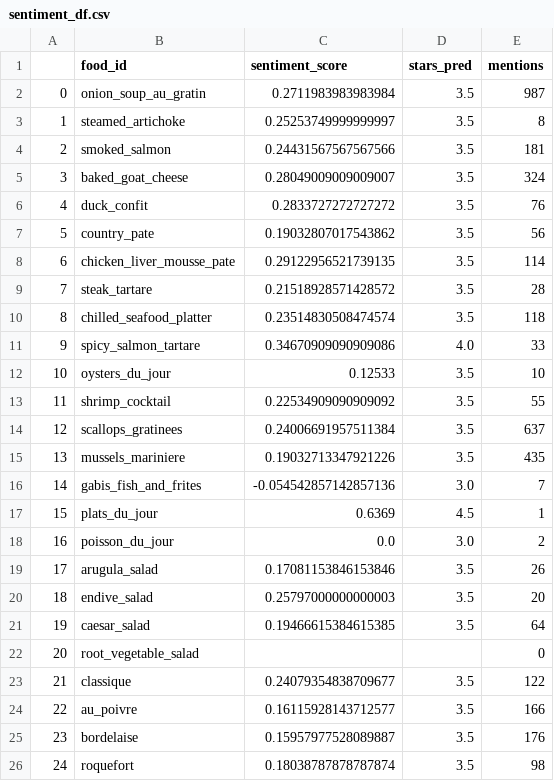
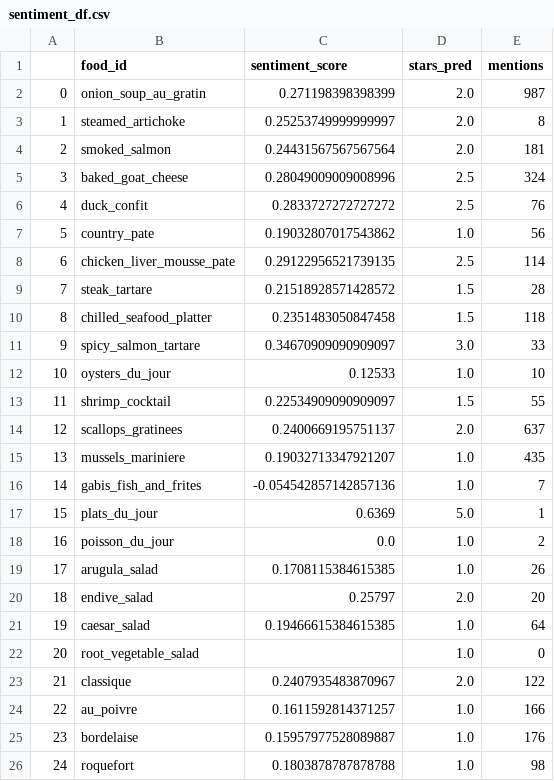
Before and after one commit to rkkwan/rating-yelp-features, a CSV file: data/predictions/sentiment_df.csv, drawn as a sheet; only a part is shown; the diff covers the shown part only.

```diff
--- a/data/predictions/sentiment_df.csv
+++ b/data/predictions/sentiment_df.csv
@@ -1,26 +1,26 @@
 ,food_id,sentiment_score,stars_pred,mentions
-0,onion_soup_au_gratin,0.2711983983983984,3.5,987
-1,steamed_artichoke,0.25253749999999997,3.5,8
-2,smoked_salmon,0.24431567567567566,3.5,181
-3,baked_goat_cheese,0.28049009009009007,3.5,324
-4,duck_confit,0.2833727272727272,3.5,76
-5,country_pate,0.19032807017543862,3.5,56
-6,chicken_liver_mousse_pate,0.29122956521739135,3.5,114
-7,steak_tartare,0.21518928571428572,3.5,28
-8,chilled_seafood_platter,0.23514830508474574,3.5,118
-9,spicy_salmon_tartare,0.34670909090909086,4.0,33
-10,oysters_du_jour,0.12533,3.5,10
-11,shrimp_cocktail,0.22534909090909092,3.5,55
-12,scallops_gratinees,0.24006691957511384,3.5,637
-13,mussels_mariniere,0.19032713347921226,3.5,435
-14,gabis_fish_and_frites,-0.054542857142857136,3.0,7
-15,plats_du_jour,0.6369,4.5,1
-16,poisson_du_jour,0.0,3.0,2
-17,arugula_salad,0.17081153846153846,3.5,26
-18,endive_salad,0.25797000000000003,3.5,20
-19,caesar_salad,0.19466615384615385,3.5,64
-20,root_vegetable_salad,,,0
-21,classique,0.24079354838709677,3.5,122
-22,au_poivre,0.16115928143712577,3.5,166
-23,bordelaise,0.15957977528089887,3.5,176
-24,roquefort,0.18038787878787874,3.5,98
+0,onion_soup_au_gratin,0.271198398398399,2.0,987
+1,steamed_artichoke,0.25253749999999997,2.0,8
+2,smoked_salmon,0.24431567567567564,2.0,181
+3,baked_goat_cheese,0.28049009009008996,2.5,324
+4,duck_confit,0.2833727272727272,2.5,76
+5,country_pate,0.19032807017543862,1.0,56
+6,chicken_liver_mousse_pate,0.29122956521739135,2.5,114
+7,steak_tartare,0.21518928571428572,1.5,28
+8,chilled_seafood_platter,0.2351483050847458,1.5,118
+9,spicy_salmon_tartare,0.34670909090909097,3.0,33
+10,oysters_du_jour,0.12533,1.0,10
+11,shrimp_cocktail,0.22534909090909097,1.5,55
+12,scallops_gratinees,0.2400669195751137,2.0,637
+13,mussels_mariniere,0.19032713347921207,1.0,435
+14,gabis_fish_and_frites,-0.054542857142857136,1.0,7
+15,plats_du_jour,0.6369,5.0,1
+16,poisson_du_jour,0.0,1.0,2
+17,arugula_salad,0.1708115384615385,1.0,26
+18,endive_salad,0.25797,2.0,20
+19,caesar_salad,0.19466615384615385,1.0,64
+20,root_vegetable_salad,,1.0,0
+21,classique,0.2407935483870967,2.0,122
+22,au_poivre,0.1611592814371257,1.0,166
+23,bordelaise,0.15957977528089887,1.0,176
+24,roquefort,0.1803878787878788,1.0,98
```
Also changed, not shown: 81 edited cells elsewhere in this file, 8 other files.
